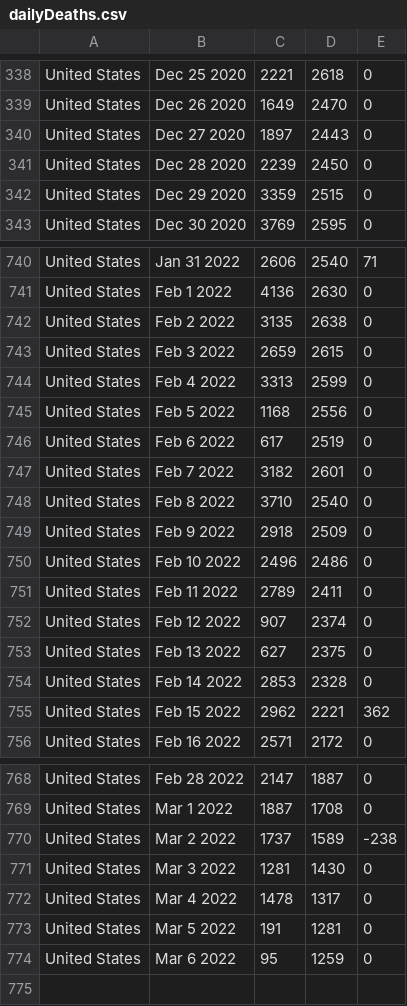
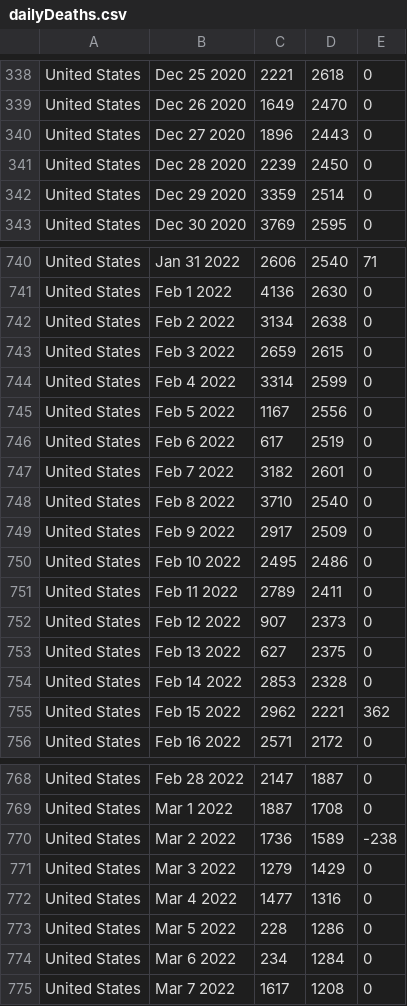
Before and after one commit to ajthom90/cdc-data-puller, a CSV file: dailyDeaths.csv, drawn as a sheet; only a part is shown, gaps mark what is left out; the diff covers the shown part only.

```diff
--- a/dailyDeaths.csv
+++ b/dailyDeaths.csv
@@ -339,5 +339,5 @@ United States,Dec 25 2020,2221,2618,0
 United States,Dec 26 2020,1649,2470,0
-United States,Dec 27 2020,1897,2443,0
+United States,Dec 27 2020,1896,2443,0
 United States,Dec 28 2020,2239,2450,0
-United States,Dec 29 2020,3359,2515,0
+United States,Dec 29 2020,3359,2514,0
 United States,Dec 30 2020,3769,2595,0
@@ -741,6 +741,6 @@ United States,Jan 31 2022,2606,2540,71
 United States,Feb  1 2022,4136,2630,0
-United States,Feb  2 2022,3135,2638,0
+United States,Feb  2 2022,3134,2638,0
 United States,Feb  3 2022,2659,2615,0
-United States,Feb  4 2022,3313,2599,0
-United States,Feb  5 2022,1168,2556,0
+United States,Feb  4 2022,3314,2599,0
+United States,Feb  5 2022,1167,2556,0
 United States,Feb  6 2022,617,2519,0
@@ -748,6 +748,6 @@ United States,Feb  7 2022,3182,2601,0
 United States,Feb  8 2022,3710,2540,0
-United States,Feb  9 2022,2918,2509,0
-United States,Feb 10 2022,2496,2486,0
+United States,Feb  9 2022,2917,2509,0
+United States,Feb 10 2022,2495,2486,0
 United States,Feb 11 2022,2789,2411,0
-United States,Feb 12 2022,907,2374,0
+United States,Feb 12 2022,907,2373,0
 United States,Feb 13 2022,627,2375,0
@@ -769,6 +769,7 @@ United States,Feb 28 2022,2147,1887,0
 United States,Mar  1 2022,1887,1708,0
-United States,Mar  2 2022,1737,1589,-238
-United States,Mar  3 2022,1281,1430,0
-United States,Mar  4 2022,1478,1317,0
-United States,Mar  5 2022,191,1281,0
-United States,Mar  6 2022,95,1259,0
+United States,Mar  2 2022,1736,1589,-238
+United States,Mar  3 2022,1279,1429,0
+United States,Mar  4 2022,1477,1316,0
+United States,Mar  5 2022,228,1286,0
+United States,Mar  6 2022,234,1284,0
+United States,Mar  7 2022,1617,1208,0
```
Also changed, not shown: 18 edited cells elsewhere in this file, dailyCases.csv, dailyTests.csv, 2 other files.
